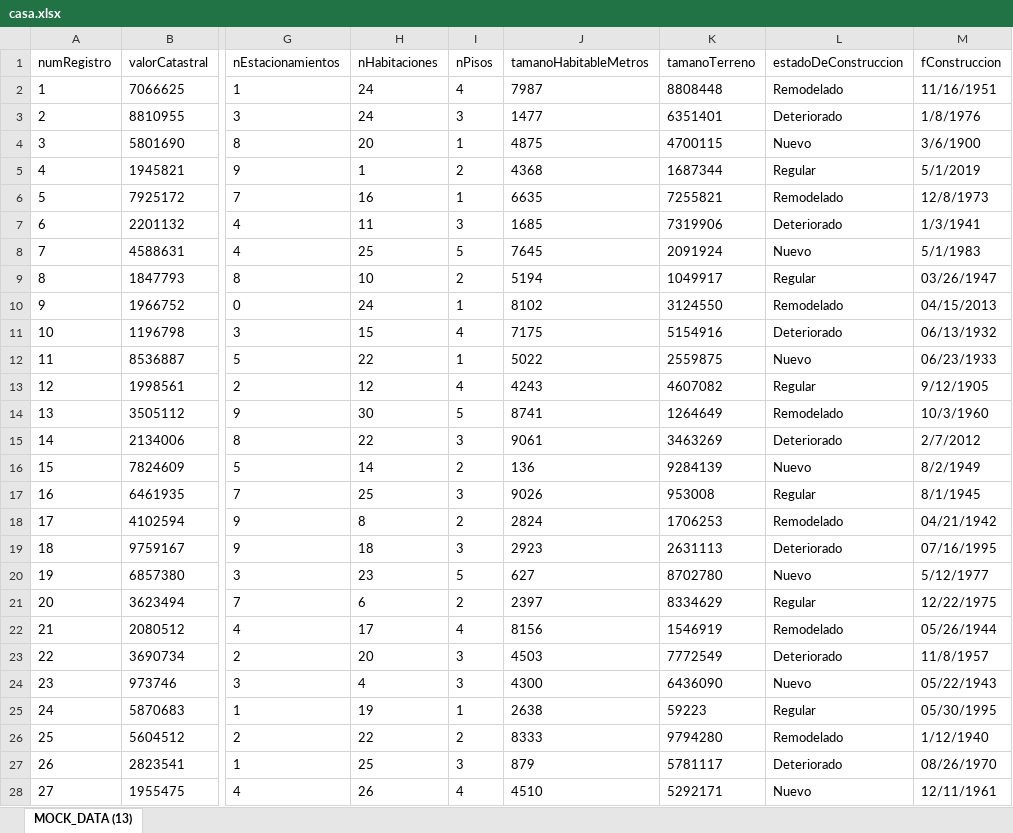
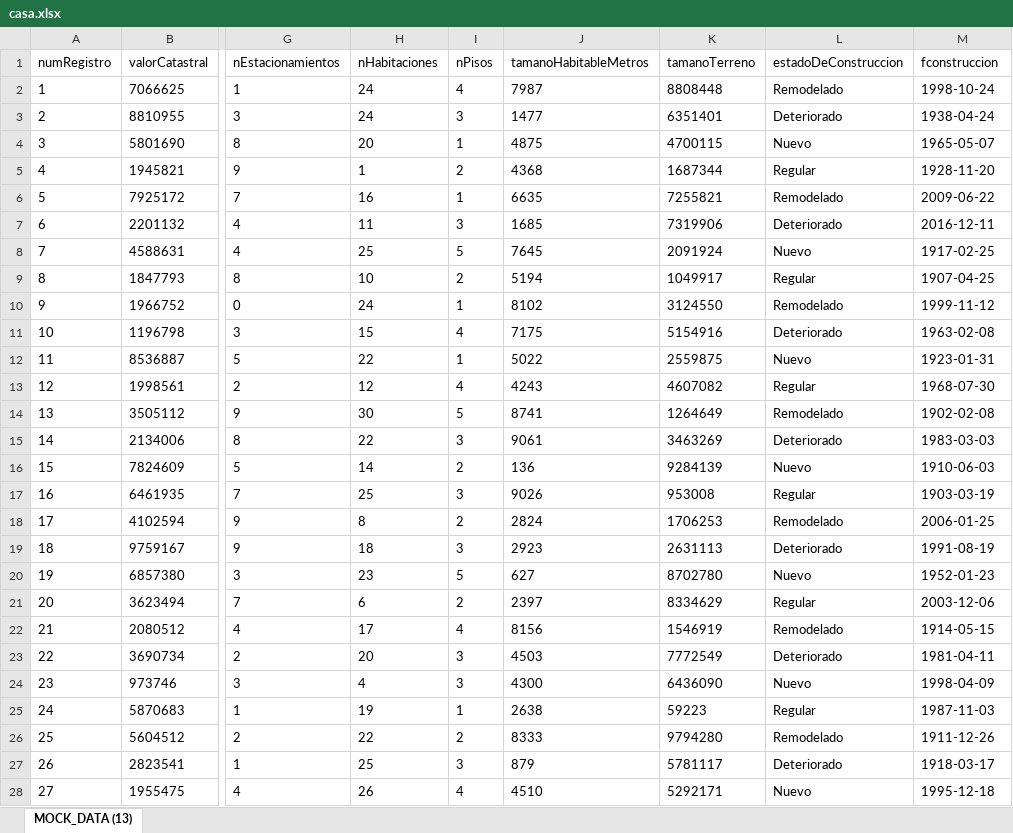
Before and after one commit to Lechuga194/Proyecto-inmobiliaria-20192, an Excel workbook: ProyectoFinal/05 Poblacion/casa.xlsx, sheet MOCK_DATA (13), drawn as a sheet; only a part is shown, gaps mark what is left out; values as stored, in another font and other column widths than the file's, no borders; the diff covers the shown part only; the diff names each change by its address in the sheet, - before the commit and + after, or states it on an @@ line.

```diff
--- a/ProyectoFinal/05 Poblacion/casa.xlsx (sheet MOCK_DATA (13))
+++ b/ProyectoFinal/05 Poblacion/casa.xlsx (sheet MOCK_DATA (13))
-M1: fConstruccion
+M1: fconstruccion
-M2 (fconstruccion): 11/16/1951
+M2 (fconstruccion): 1998-10-24
-M3 (fconstruccion): 1/8/1976
+M3 (fconstruccion): 1938-04-24
-M4 (fconstruccion): 3/6/1900
+M4 (fconstruccion): 1965-05-07
-M5 (fconstruccion): 5/1/2019
+M5 (fconstruccion): 1928-11-20
-M6 (fconstruccion): 12/8/1973
+M6 (fconstruccion): 2009-06-22
-M7 (fconstruccion): 1/3/1941
+M7 (fconstruccion): 2016-12-11
-M8 (fconstruccion): 5/1/1983
+M8 (fconstruccion): 1917-02-25
-M9 (fconstruccion): 03/26/1947
+M9 (fconstruccion): 1907-04-25
-M10 (fconstruccion): 04/15/2013
+M10 (fconstruccion): 1999-11-12
-M11 (fconstruccion): 06/13/1932
+M11 (fconstruccion): 1963-02-08
-M12 (fconstruccion): 06/23/1933
+M12 (fconstruccion): 1923-01-31
-M13 (fconstruccion): 9/12/1905
+M13 (fconstruccion): 1968-07-30
-M14 (fconstruccion): 10/3/1960
+M14 (fconstruccion): 1902-02-08
-M15 (fconstruccion): 2/7/2012
+M15 (fconstruccion): 1983-03-03
-M16 (fconstruccion): 8/2/1949
+M16 (fconstruccion): 1910-06-03
-M17 (fconstruccion): 8/1/1945
+M17 (fconstruccion): 1903-03-19
-M18 (fconstruccion): 04/21/1942
+M18 (fconstruccion): 2006-01-25
-M19 (fconstruccion): 07/16/1995
+M19 (fconstruccion): 1991-08-19
-M20 (fconstruccion): 5/12/1977
+M20 (fconstruccion): 1952-01-23
-M21 (fconstruccion): 12/22/1975
+M21 (fconstruccion): 2003-12-06
-M22 (fconstruccion): 05/26/1944
+M22 (fconstruccion): 1914-05-15
-M23 (fconstruccion): 11/8/1957
+M23 (fconstruccion): 1981-04-11
-M24 (fconstruccion): 05/22/1943
+M24 (fconstruccion): 1998-04-09
-M25 (fconstruccion): 05/30/1995
+M25 (fconstruccion): 1987-11-03
-M26 (fconstruccion): 1/12/1940
+M26 (fconstruccion): 1911-12-26
-M27 (fconstruccion): 08/26/1970
+M27 (fconstruccion): 1918-03-17
-M28 (fconstruccion): 12/11/1961
+M28 (fconstruccion): 1995-12-18
```
Also changed, not shown: 73 edited cells elsewhere in this sheet, ProyectoFinal/05 Poblacion/asesor.xlsx, ProyectoFinal/05 Poblacion/departamento.xlsx, 40 other files.
